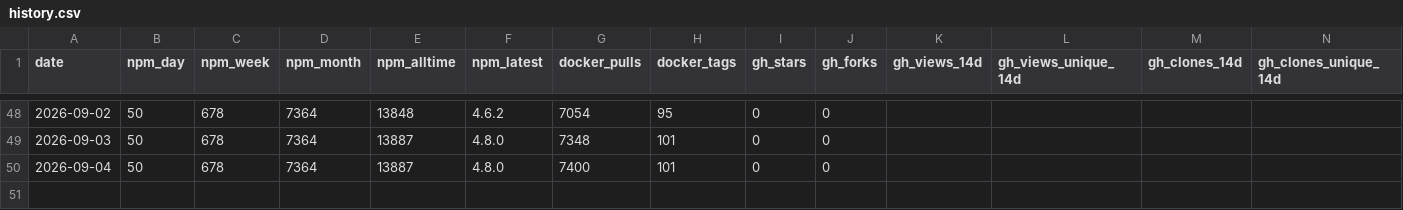
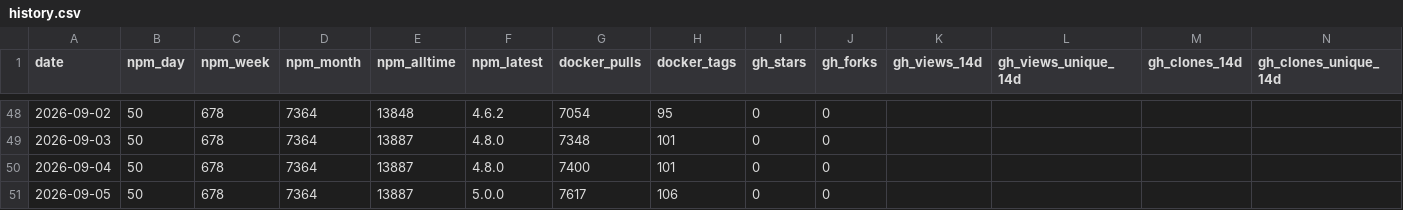
Before and after one commit to sub4biz/openrouter-mcp-multimodal, a CSV file: metrics/history.csv, drawn as a sheet; only a part is shown, gaps mark what is left out.

```diff
--- a/metrics/history.csv
+++ b/metrics/history.csv
@@ -50 +50,2 @@ date,npm_day,npm_week,npm_month,npm_alltime,npm_latest,docker_pulls,docker_tags,
 2026-09-04,50,678,7364,13887,4.8.0,7400,101,0,0,,,,
+2026-09-05,50,678,7364,13887,5.0.0,7617,106,0,0,,,,
```
Also changed, not shown: 1 other file.
